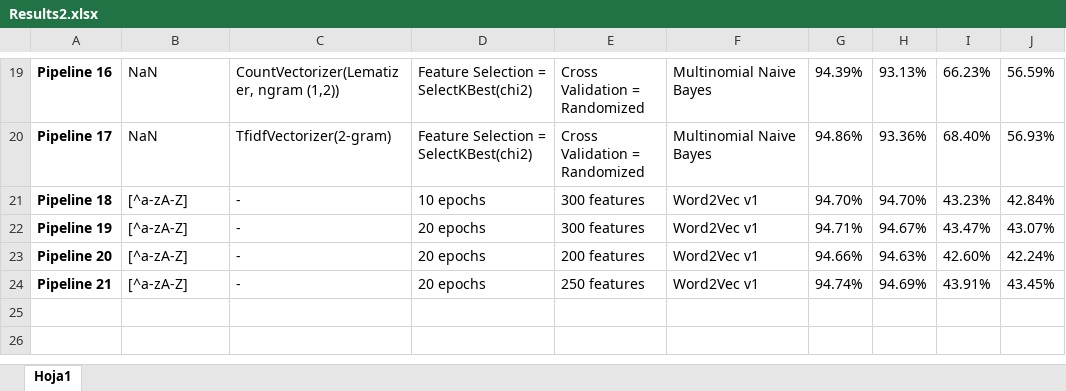
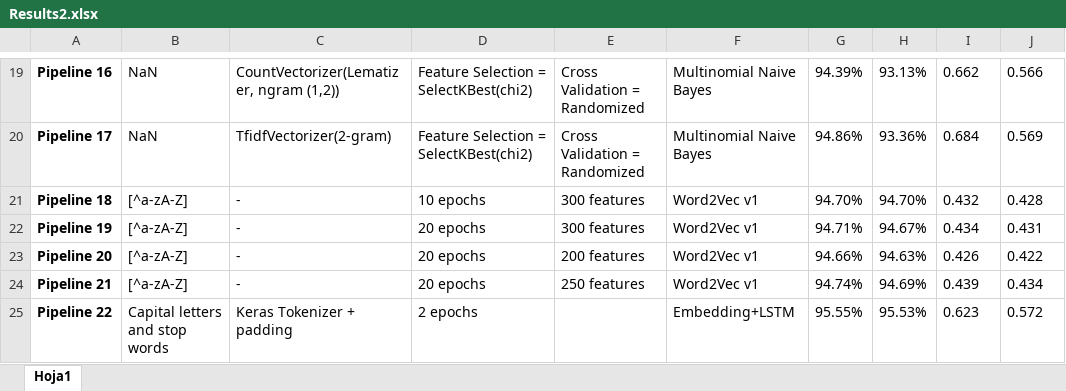
Before and after one commit to polazaro/NLP_Quora, an Excel workbook: Results2.xlsx, sheet Hoja1, drawn as a sheet; only a part is shown, gaps mark what is left out; values as stored, in another font and other column widths than the file's, no borders; the diff covers the shown part only; the diff names each change by its address in the sheet, - before the commit and + after, or states it on an @@ line.

```diff
--- a/Results2.xlsx (sheet Hoja1)
+++ b/Results2.xlsx (sheet Hoja1)
-I19: 66.23%
+I19: 0.662
-J19: 56.59%
+J19: 0.566
-I20: 68.40%
+I20: 0.684
-J20: 56.93%
+J20: 0.569
-I21: 43.23%
+I21: 0.432
-J21: 42.84%
+J21: 0.428
-I22: 43.47%
+I22: 0.434
-J22: 43.07%
+J22: 0.431
-I23: 42.60%
+I23: 0.426
-J23: 42.24%
+J23: 0.422
-I24: 43.91%
+I24: 0.439
-J24: 43.45%
+J24: 0.434
+row 25: Pipeline 22 | Capital letters and stop words | Keras Tokenizer + padding | 2 epochs |  | Embedding+LSTM | 95.55% | 95.53% | 0.623 | 0.572
```
Also changed, not shown: 32 edited cells elsewhere in this sheet, 1 other file.
